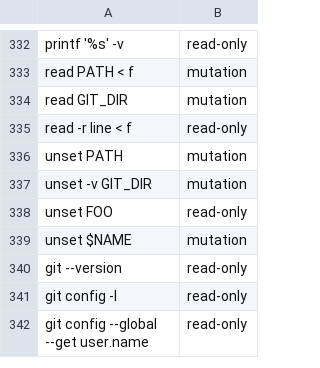
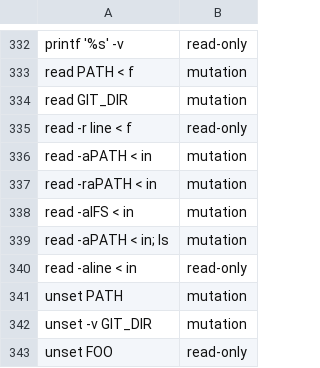
Before and after one commit to scott-arne/hyperpowers-evals, a TSV file: evidence/2026-09-17-first-edit-interlock/mutation-cases.tsv, drawn as a sheet; only a part is shown, gaps mark what is left out; the shorter side is filled out with more unchanged rows.

Commit message:
evidence: the analyzer, launcher, and vector copy follow the amended interlock contract

```diff
--- a/evidence/2026-09-17-first-edit-interlock/mutation-cases.tsv
+++ b/evidence/2026-09-17-first-edit-interlock/mutation-cases.tsv
@@ -335,2 +335,7 @@ read GIT_DIR	mutation
 read -r line < f	read-only
+read -aPATH < in	mutation
+read -raPATH < in	mutation
+read -aIFS < in	mutation
+read -aPATH < in; ls	mutation
+read -aline < in	read-only
 unset PATH	mutation
```
Also changed, not shown: 3 other files.
